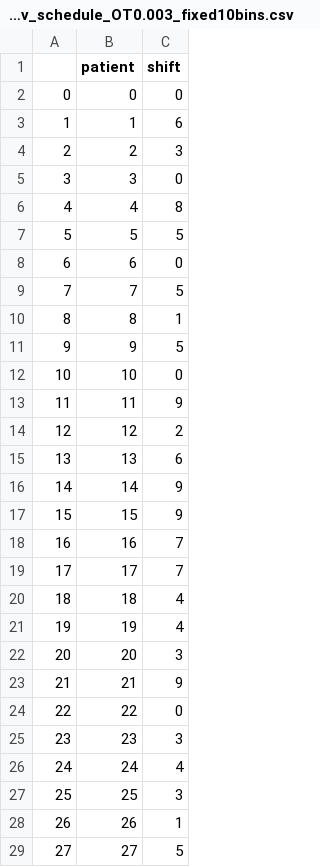
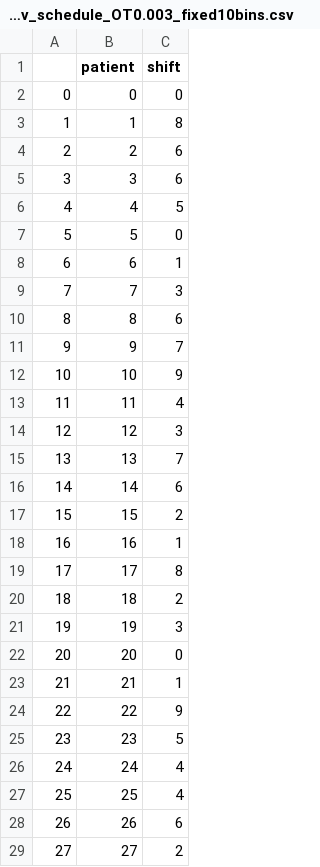
Before and after one commit to noamgold/robust-binpacking-convex-knapsack, a CSV file: data/Dep13300with_a_ahat_test_withlabe_V2_HighLoad_02W_032Patients.csv_schedule_OT0.003_fixed10bins.csv, drawn as a sheet; only a part is shown; the diff covers the shown part only.

```diff
--- a/data/Dep13300with_a_ahat_test_withlabe_V2_HighLoad_02W_032Patients.csv_schedule_OT0.003_fixed10bins.csv
+++ b/data/Dep13300with_a_ahat_test_withlabe_V2_HighLoad_02W_032Patients.csv_schedule_OT0.003_fixed10bins.csv
@@ -2,28 +2,28 @@
 0,0,0
-1,1,6
-2,2,3
-3,3,0
-4,4,8
-5,5,5
-6,6,0
-7,7,5
-8,8,1
-9,9,5
-10,10,0
-11,11,9
-12,12,2
-13,13,6
-14,14,9
-15,15,9
-16,16,7
-17,17,7
-18,18,4
-19,19,4
-20,20,3
-21,21,9
-22,22,0
-23,23,3
+1,1,8
+2,2,6
+3,3,6
+4,4,5
+5,5,0
+6,6,1
+7,7,3
+8,8,6
+9,9,7
+10,10,9
+11,11,4
+12,12,3
+13,13,7
+14,14,6
+15,15,2
+16,16,1
+17,17,8
+18,18,2
+19,19,3
+20,20,0
+21,21,1
+22,22,9
+23,23,5
 24,24,4
-25,25,3
-26,26,1
-27,27,5
+25,25,4
+26,26,6
+27,27,2
```
Also changed, not shown: 6 removed rows and 4 edited cells elsewhere in this file, data/Dep13300with_a_ahat_test_withlabe_V2_HighLoad_04W_071Patients.csv_schedule_OT0.003_fixed20bins.csv, 2 other files.
